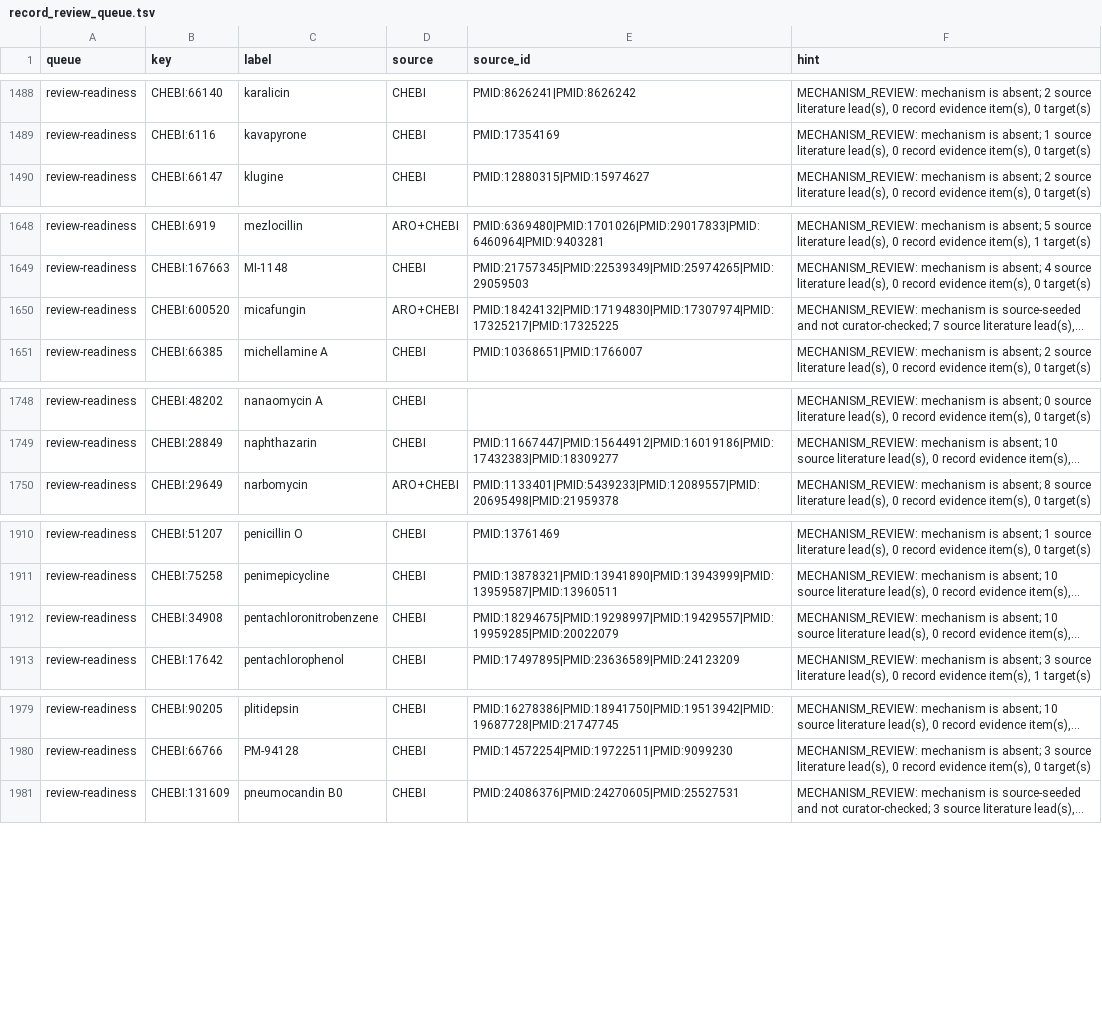
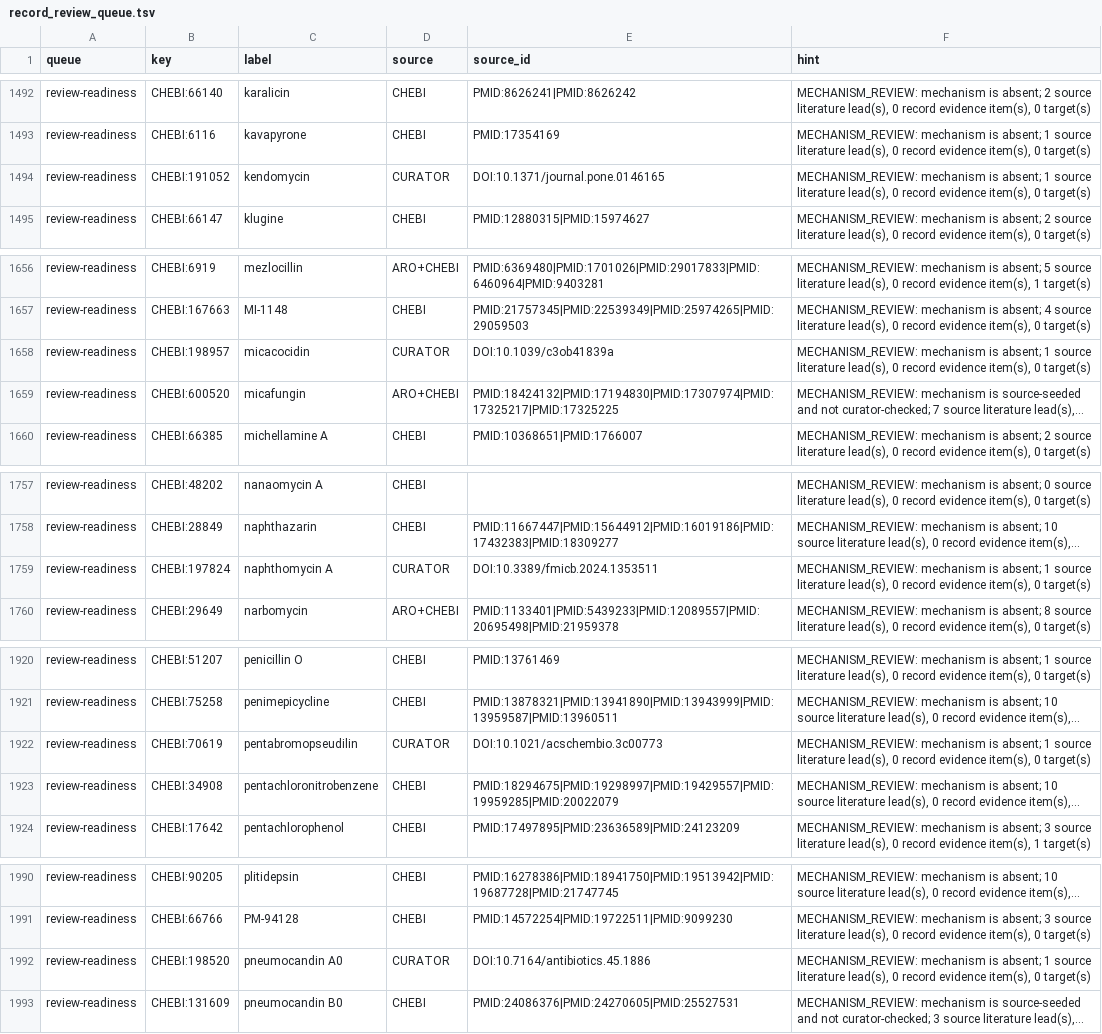
Before and after one commit to CultureBotAI/AntibioticMech, a TSV file: curation/record_review_queue.tsv, drawn as a sheet; only a part is shown, gaps mark what is left out; long unchanged cells end in …; the diff covers the shown part only; the diff names each change by its address in the sheet, - before the commit and + after, or states it on an @@ line.

Commit message:
fix(curation,tests): regenerate record_review_queue.tsv and update SOURCE_QUEUE_MIBIG_DELTA (Fixes #1313, Fixes #1314)

```diff
--- a/curation/record_review_queue.tsv
+++ b/curation/record_review_queue.tsv
+row 1494: review-readiness | CHEBI:191052 | kendomycin | CURATOR | DOI:10.1371/journal.pone.0146165 | MECHANISM_REVIEW: mechanism is absent; 1 source literature lead(s), 0 record evidence item(s), 0 target(s)
+row 1658: review-readiness | CHEBI:198957 | micacocidin | CURATOR | DOI:10.1039/c3ob41839a | MECHANISM_REVIEW: mechanism is absent; 1 source literature lead(s), 0 record evidence item(s), 0 target(s)
+row 1759: review-readiness | CHEBI:197824 | naphthomycin A | CURATOR | DOI:10.3389/fmicb.2024.1353511 | MECHANISM_REVIEW: mechanism is absent; 1 source literature lead(s), 0 record evidence item(s), 0 target(s)
+row 1922: review-readiness | CHEBI:70619 | pentabromopseudilin | CURATOR | DOI:10.1021/acschembio.3c00773 | MECHANISM_REVIEW: mechanism is absent; 1 source literature lead(s), 0 record evidence item(s), 0 target(s)
+row 1992: review-readiness | CHEBI:198520 | pneumocandin A0 | CURATOR | DOI:10.7164/antibiotics.45.1886 | MECHANISM_REVIEW: mechanism is absent; 1 source literature lead(s), 0 record evidence item(s), 0 target(s)
```
Also changed, not shown: 17 added rows elsewhere in this file, 2 other files.
